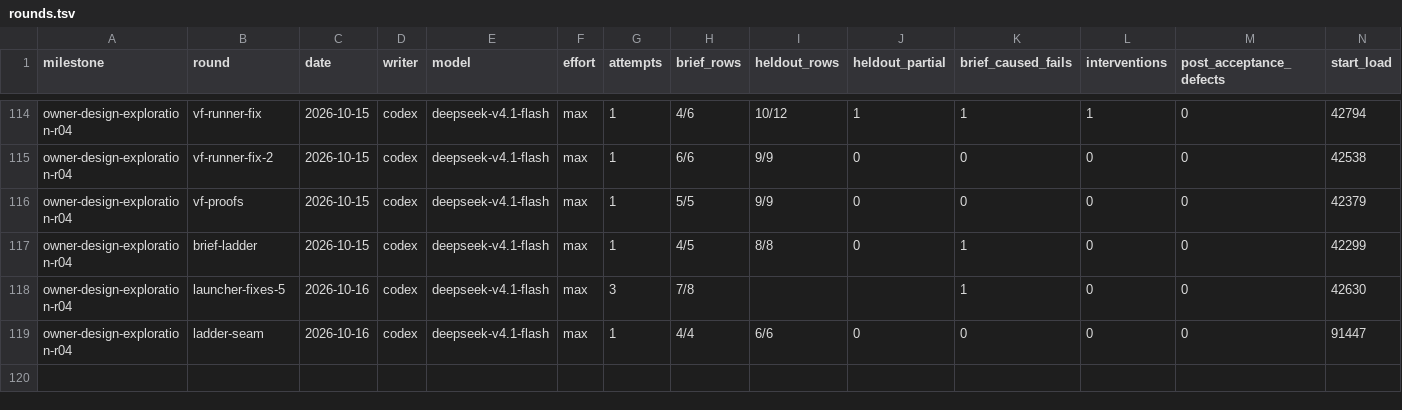
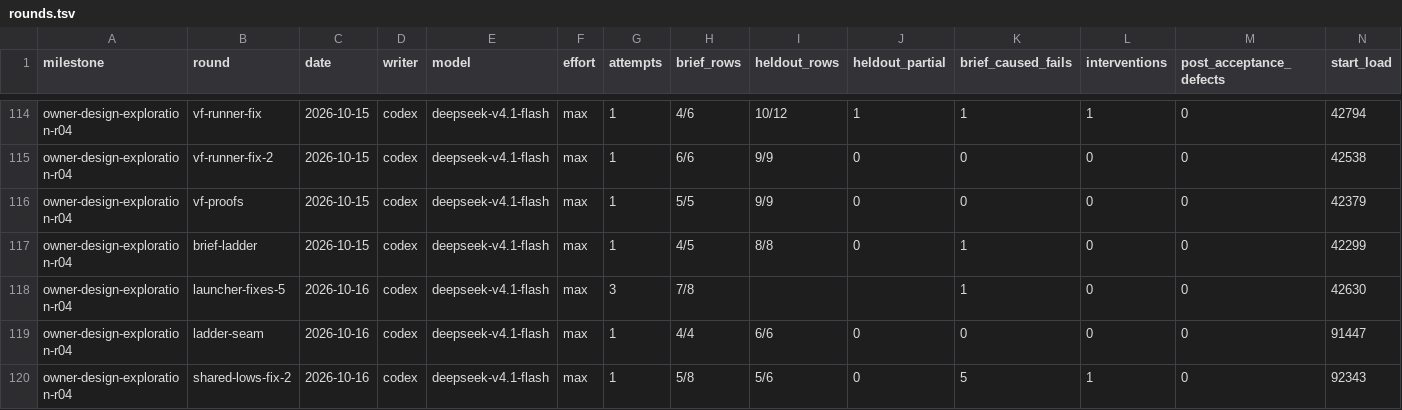
Before and after one commit to zsnqi/fitway, a TSV file: docs/phase-records/handoffs/agent-environment/rounds.tsv, drawn as a sheet; only a part is shown, gaps mark what is left out; rows hold the shown columns only; the diff names each change by its address in the sheet, - before the commit and + after, or states it on an @@ line.

```diff
--- a/docs/phase-records/handoffs/agent-environment/rounds.tsv
+++ b/docs/phase-records/handoffs/agent-environment/rounds.tsv
+row 120: owner-design-exploration-r04 | shared-lows-fix-2 | 2026-10-16 | codex | deepseek-v4.1-flash | max | 1 | 5/8 | 5/6 | 0 | 5 | 1 | 0 | 92343
```
Also changed, not shown: docs/phase-records/handoffs/agent-environment/findings.tsv, 1 other file.
